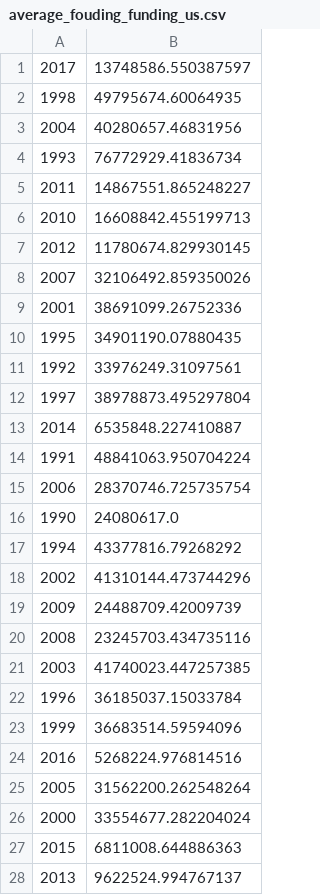
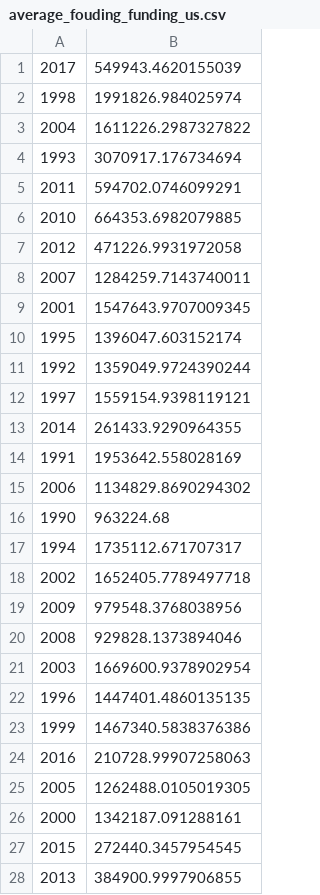
Before and after one commit to whereover/LDH, a CSV file: average_fouding_funding_us.csv, drawn as a sheet.

```diff
--- a/average_fouding_funding_us.csv
+++ b/average_fouding_funding_us.csv
@@ -1,28 +1,28 @@
-2017,13748586.550387597
-1998,49795674.60064935
-2004,40280657.46831956
-1993,76772929.41836734
-2011,14867551.865248227
-2010,16608842.455199713
-2012,11780674.829930145
-2007,32106492.859350026
-2001,38691099.26752336
-1995,34901190.07880435
-1992,33976249.31097561
-1997,38978873.495297804
-2014,6535848.227410887
-1991,48841063.950704224
-2006,28370746.725735754
-1990,24080617.0
-1994,43377816.79268292
-2002,41310144.473744296
-2009,24488709.42009739
-2008,23245703.434735116
-2003,41740023.447257385
-1996,36185037.15033784
-1999,36683514.59594096
-2016,5268224.976814516
-2005,31562200.262548264
-2000,33554677.282204024
-2015,6811008.644886363
-2013,9622524.994767137
+2017,549943.4620155039
+1998,1991826.984025974
+2004,1611226.2987327822
+1993,3070917.176734694
+2011,594702.0746099291
+2010,664353.6982079885
+2012,471226.9931972058
+2007,1284259.7143740011
+2001,1547643.9707009345
+1995,1396047.603152174
+1992,1359049.9724390244
+1997,1559154.9398119121
+2014,261433.9290964355
+1991,1953642.558028169
+2006,1134829.8690294302
+1990,963224.68
+1994,1735112.671707317
+2002,1652405.7789497718
+2009,979548.3768038956
+2008,929828.1373894046
+2003,1669600.9378902954
+1996,1447401.4860135135
+1999,1467340.5838376386
+2016,210728.99907258063
+2005,1262488.0105019305
+2000,1342187.091288161
+2015,272440.3457954545
+2013,384900.9997906855
```
Also changed, not shown: avg_year_closed.csv, 1 other file.
